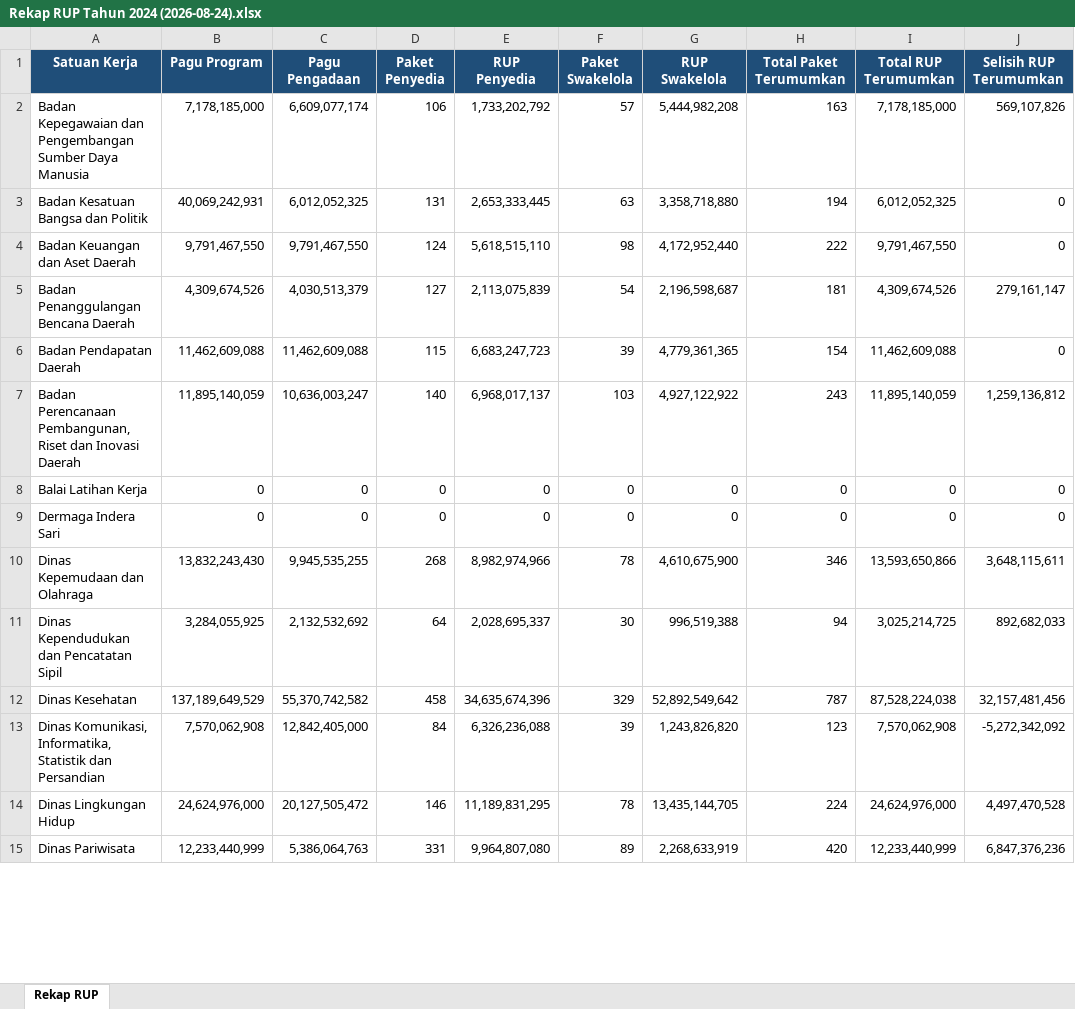
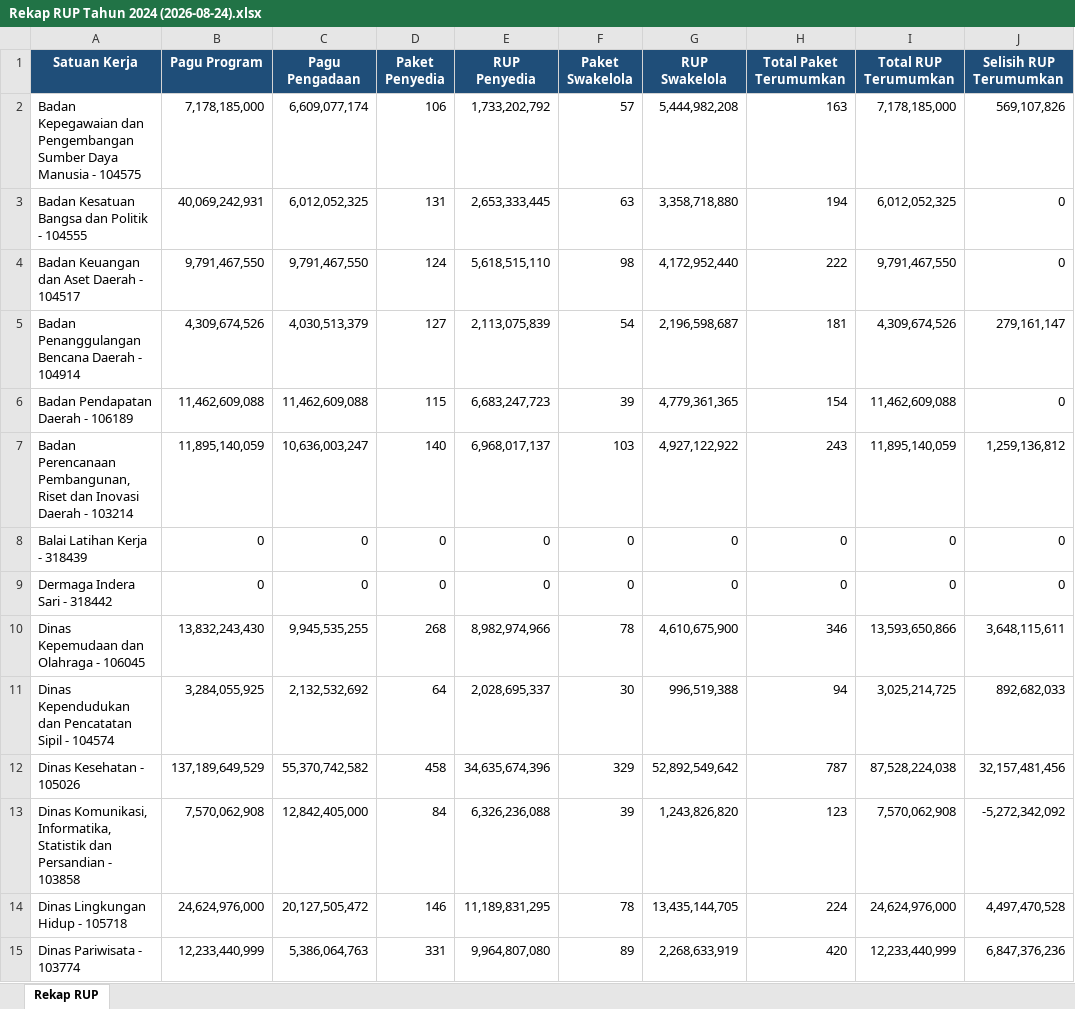
Before and after one commit to rizkipem-21/dashboard.pbjkobar-testing, an Excel workbook: output/rup/2024/Rekap RUP Tahun 2024 (2026-08-24).xlsx, sheet Rekap RUP, drawn as a sheet; only a part is shown; values as stored, in another font and other column widths than the file's, no borders; the diff covers the shown part only; the diff names each change by its address in the sheet, - before the commit and + after, or states it on an @@ line.

```diff
--- a/output/rup/2024/Rekap RUP Tahun 2024 (2026-08-24).xlsx (sheet Rekap RUP)
+++ b/output/rup/2024/Rekap RUP Tahun 2024 (2026-08-24).xlsx (sheet Rekap RUP)
-A2 (Satuan Kerja): …Daya Manusia
+A2 (Satuan Kerja): …Daya Manusia - 104575
-A3 (Satuan Kerja): Badan Kesatuan Bangsa dan Politik
+A3 (Satuan Kerja): Badan Kesatuan Bangsa dan Politik - 104555
-A4 (Satuan Kerja): Badan Keuangan dan Aset Daerah
+A4 (Satuan Kerja): Badan Keuangan dan Aset Daerah - 104517
-A5 (Satuan Kerja): Badan Penanggulangan Bencana Daerah
+A5 (Satuan Kerja): Badan Penanggulangan Bencana Daerah - 104914
-A6 (Satuan Kerja): Badan Pendapatan Daerah
+A6 (Satuan Kerja): Badan Pendapatan Daerah - 106189
-A7 (Satuan Kerja): …Inovasi Daerah
+A7 (Satuan Kerja): …Inovasi Daerah - 103214
-A8 (Satuan Kerja): Balai Latihan Kerja
+A8 (Satuan Kerja): Balai Latihan Kerja - 318439
-A9 (Satuan Kerja): Dermaga Indera Sari
+A9 (Satuan Kerja): Dermaga Indera Sari - 318442
-A10 (Satuan Kerja): Dinas Kepemudaan dan Olahraga
+A10 (Satuan Kerja): Dinas Kepemudaan dan Olahraga - 106045
-A11 (Satuan Kerja): Dinas Kependudukan dan Pencatatan Sipil
+A11 (Satuan Kerja): Dinas Kependudukan dan Pencatatan Sipil - 104574
-A12 (Satuan Kerja): Dinas Kesehatan
+A12 (Satuan Kerja): Dinas Kesehatan - 105026
-A13 (Satuan Kerja): …dan Persandian
+A13 (Satuan Kerja): …dan Persandian - 103858
-A14 (Satuan Kerja): Dinas Lingkungan Hidup
+A14 (Satuan Kerja): Dinas Lingkungan Hidup - 105718
-A15 (Satuan Kerja): Dinas Pariwisata
+A15 (Satuan Kerja): Dinas Pariwisata - 103774
```
Also changed, not shown: 66 edited cells elsewhere in this sheet, output/rup/2026/Rekap RUP Tahun 2026 (2026-08-24).xlsx, 12 other files.
